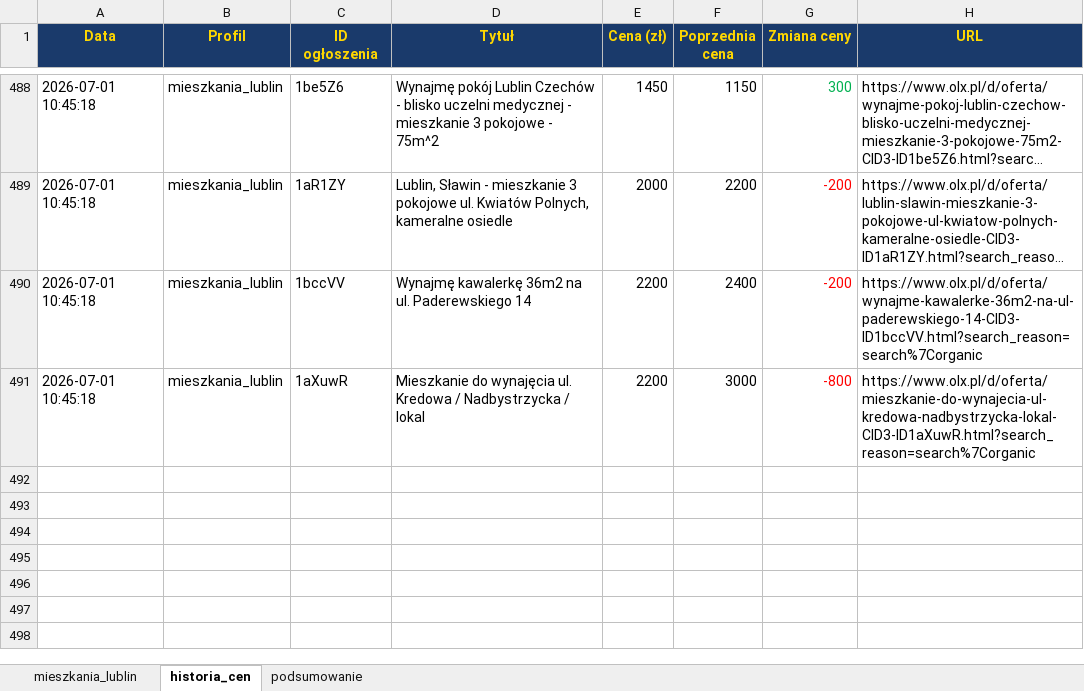
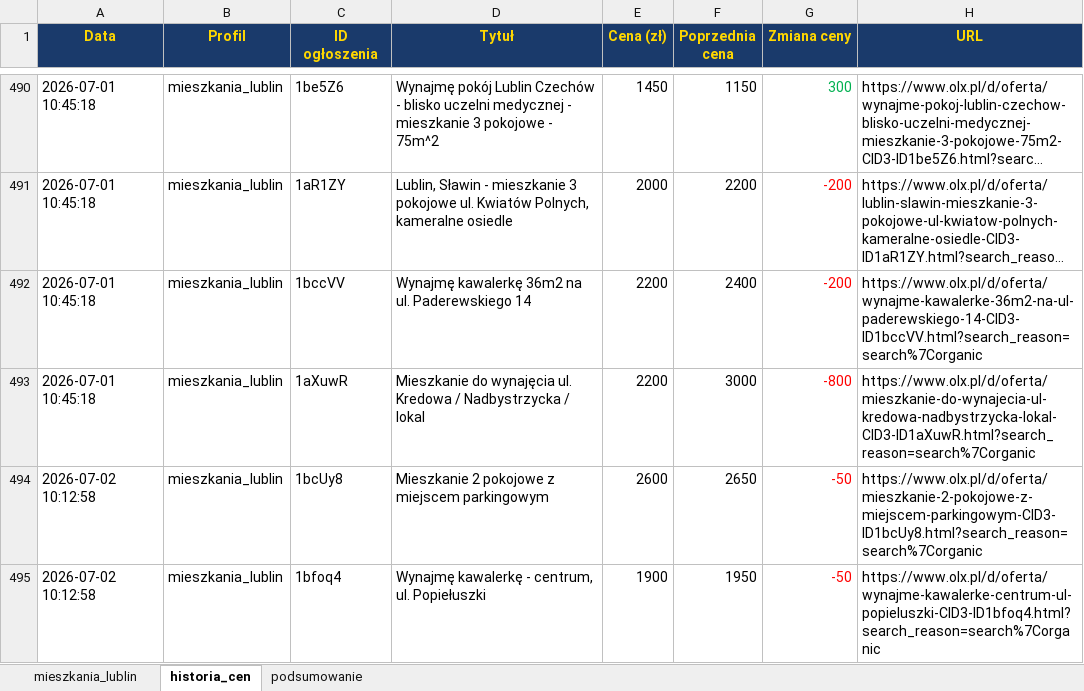
Before and after one commit to Bonaventura-EW/SZPERACZ-MIESZKANIOWY, an Excel workbook: data/szperacz_mieszkaniowy.xlsx, sheet historia_cen, drawn as a sheet; only a part is shown, gaps mark what is left out; long unchanged cells end in …; values as stored, in another font and other column widths than the file's, no borders; the diff covers the shown part only; the diff names each change by its address in the sheet, - before the commit and + after, or states it on an @@ line.

```diff
--- a/data/szperacz_mieszkaniowy.xlsx (sheet historia_cen)
+++ b/data/szperacz_mieszkaniowy.xlsx (sheet historia_cen)
+row 494: 2026-07-02 10:12:58 | mieszkania_lublin | 1bcUy8 | Mieszkanie 2 pokojowe z miejscem parkingowym | 2600 | 2650 | -50 | https://www.olx.pl/d/oferta/mieszkanie-2-pokojowe-z-miejscem-parkingowym-CID3-ID1bcUy8.html?search_reason=search%7Corganic
+row 495: 2026-07-02 10:12:58 | mieszkania_lublin | 1bfoq4 | Wynajmę kawalerkę - centrum, ul. Popiełuszki | 1900 | 1950 | -50 | https://www.olx.pl/d/oferta/wynajme-kawalerke-centrum-ul-popieluszki-CID3-ID1bfoq4.html?search_reason=search%7Corganic
```
Also changed, not shown: 4 added rows and 40 edited cells elsewhere in this sheet, sheet mieszkania_lublin, sheet podsumowanie, 4 other files.
